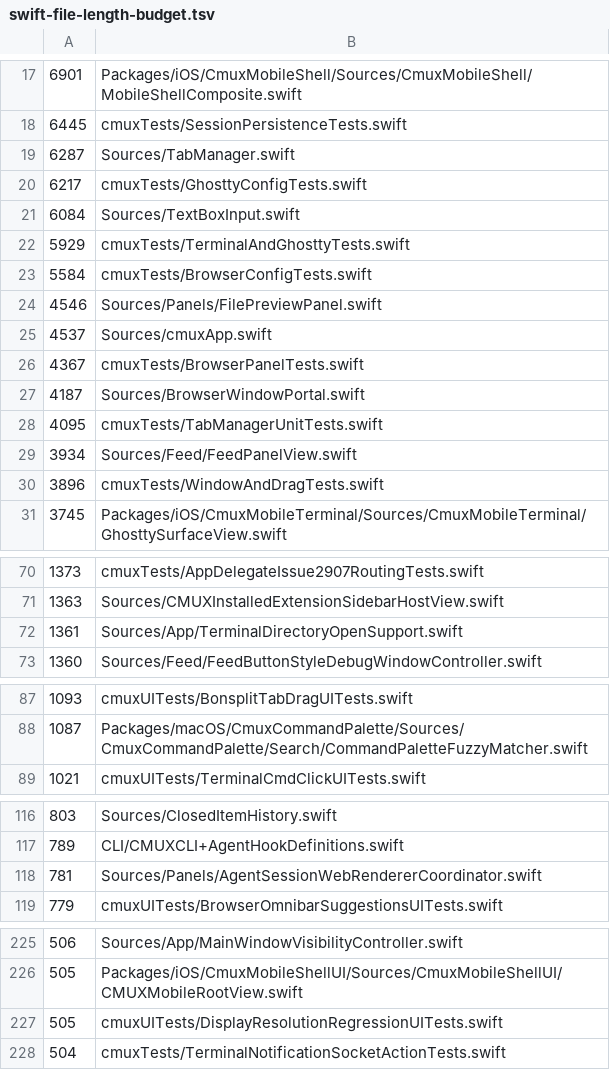
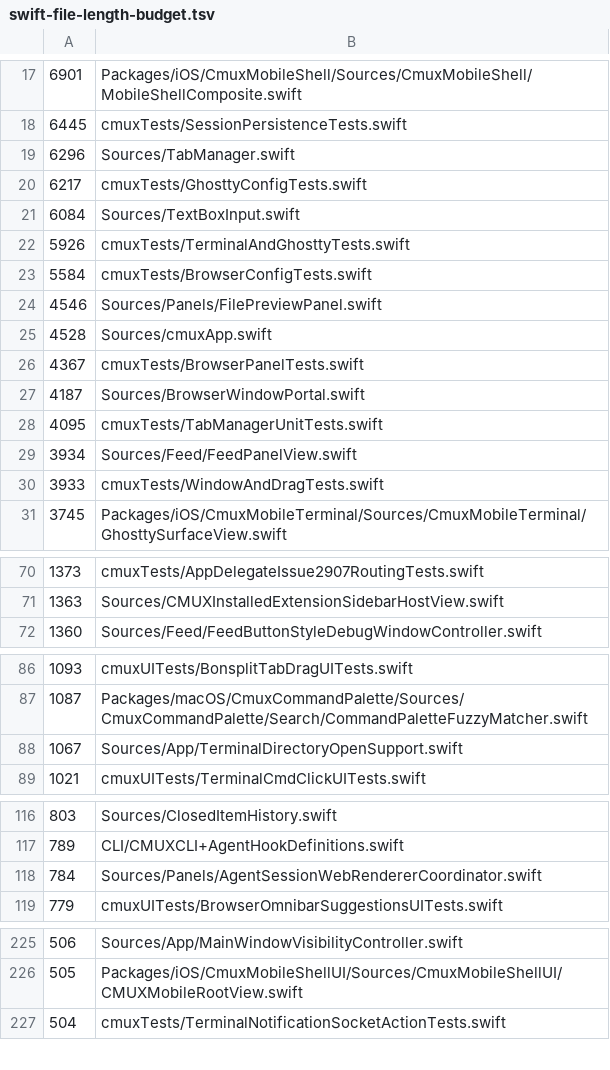
Before and after one commit to mochiexists/cmux-mochi, a TSV file: .github/swift-file-length-budget.tsv, drawn as a sheet; only a part is shown, gaps mark what is left out; the diff covers the shown part only.

Commit message:
chore(ci): refresh Swift file length budget

```diff
--- a/.github/swift-file-length-budget.tsv
+++ b/.github/swift-file-length-budget.tsv
@@ -18,9 +18,9 @@
 6445	cmuxTests/SessionPersistenceTests.swift
-6287	Sources/TabManager.swift
+6296	Sources/TabManager.swift
 6217	cmuxTests/GhosttyConfigTests.swift
 6084	Sources/TextBoxInput.swift
-5929	cmuxTests/TerminalAndGhosttyTests.swift
+5926	cmuxTests/TerminalAndGhosttyTests.swift
 5584	cmuxTests/BrowserConfigTests.swift
 4546	Sources/Panels/FilePreviewPanel.swift
-4537	Sources/cmuxApp.swift
+4528	Sources/cmuxApp.swift
 4367	cmuxTests/BrowserPanelTests.swift
@@ -29,3 +29,3 @@
 3934	Sources/Feed/FeedPanelView.swift
-3896	cmuxTests/WindowAndDragTests.swift
+3933	cmuxTests/WindowAndDragTests.swift
 3745	Packages/iOS/CmuxMobileTerminal/Sources/CmuxMobileTerminal/GhosttySurfaceView.swift
@@ -71,3 +71,2 @@
 1363	Sources/CMUXInstalledExtensionSidebarHostView.swift
-1361	Sources/App/TerminalDirectoryOpenSupport.swift
 1360	Sources/Feed/FeedButtonStyleDebugWindowController.swift
@@ -88,2 +87,3 @@
 1087	Packages/macOS/CmuxCommandPalette/Sources/CmuxCommandPalette/Search/CommandPaletteFuzzyMatcher.swift
+1067	Sources/App/TerminalDirectoryOpenSupport.swift
 1021	cmuxUITests/TerminalCmdClickUITests.swift
@@ -117,3 +117,3 @@
 789	CLI/CMUXCLI+AgentHookDefinitions.swift
-781	Sources/Panels/AgentSessionWebRendererCoordinator.swift
+784	Sources/Panels/AgentSessionWebRendererCoordinator.swift
 779	cmuxUITests/BrowserOmnibarSuggestionsUITests.swift
@@ -226,3 +226,2 @@
 505	Packages/iOS/CmuxMobileShellUI/Sources/CmuxMobileShellUI/CMUXMobileRootView.swift
-505	cmuxUITests/DisplayResolutionRegressionUITests.swift
 504	cmuxTests/TerminalNotificationSocketActionTests.swift
```
Also changed, not shown: 3 added rows, 3 removed rows and 7 edited cells elsewhere in this file.
